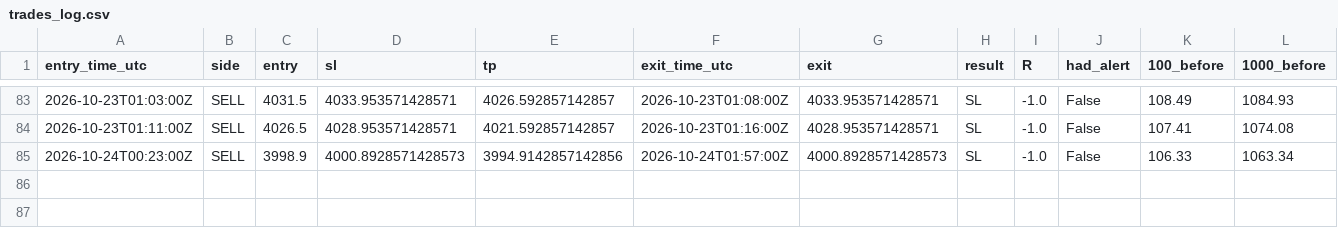
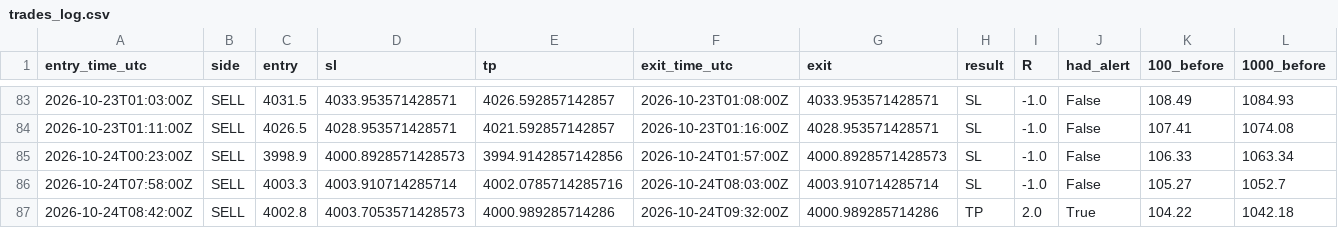
Before and after one commit to VybeEdge/paxg-orb-monitor2, a CSV file: trades_log.csv, drawn as a sheet; only a part is shown, gaps mark what is left out; rows hold the shown columns only; the diff names each change by its address in the sheet, - before the commit and + after, or states it on an @@ line.

```diff
--- a/trades_log.csv
+++ b/trades_log.csv
+row 86: 2026-10-24T07:58:00Z | SELL | 4003.3 | 4003.910714285714 | 4002.0785714285716 | 2026-10-24T08:03:00Z | 4003.910714285714 | SL | -1.0 | False | 105.27 | 1052.7
+row 87: 2026-10-24T08:42:00Z | SELL | 4002.8 | 4003.7053571428573 | 4000.989285714286 | 2026-10-24T09:32:00Z | 4000.989285714286 | TP | 2.0 | True | 104.22 | 1042.18
```
Also changed, not shown: alerts_log.csv, 4 other files.
